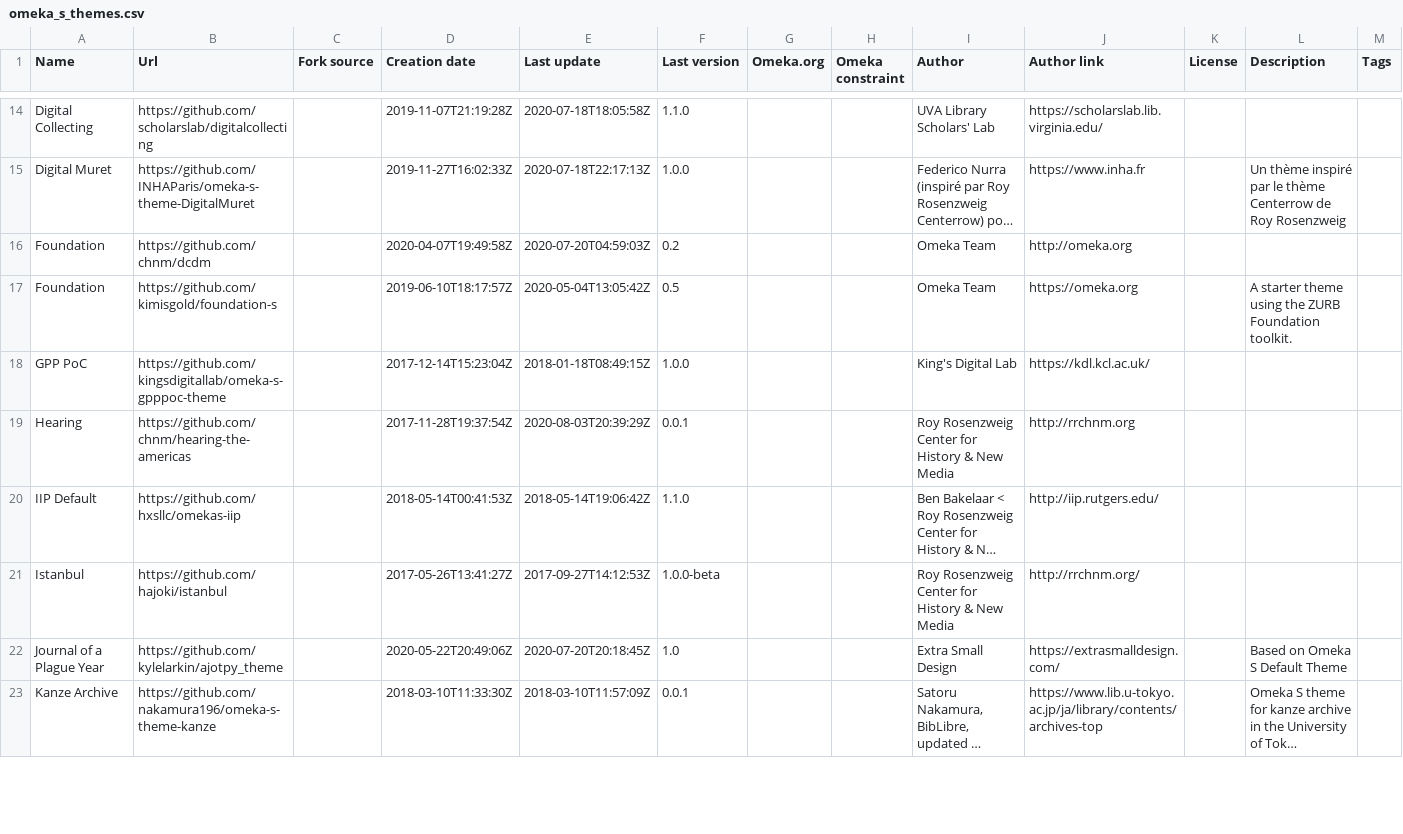
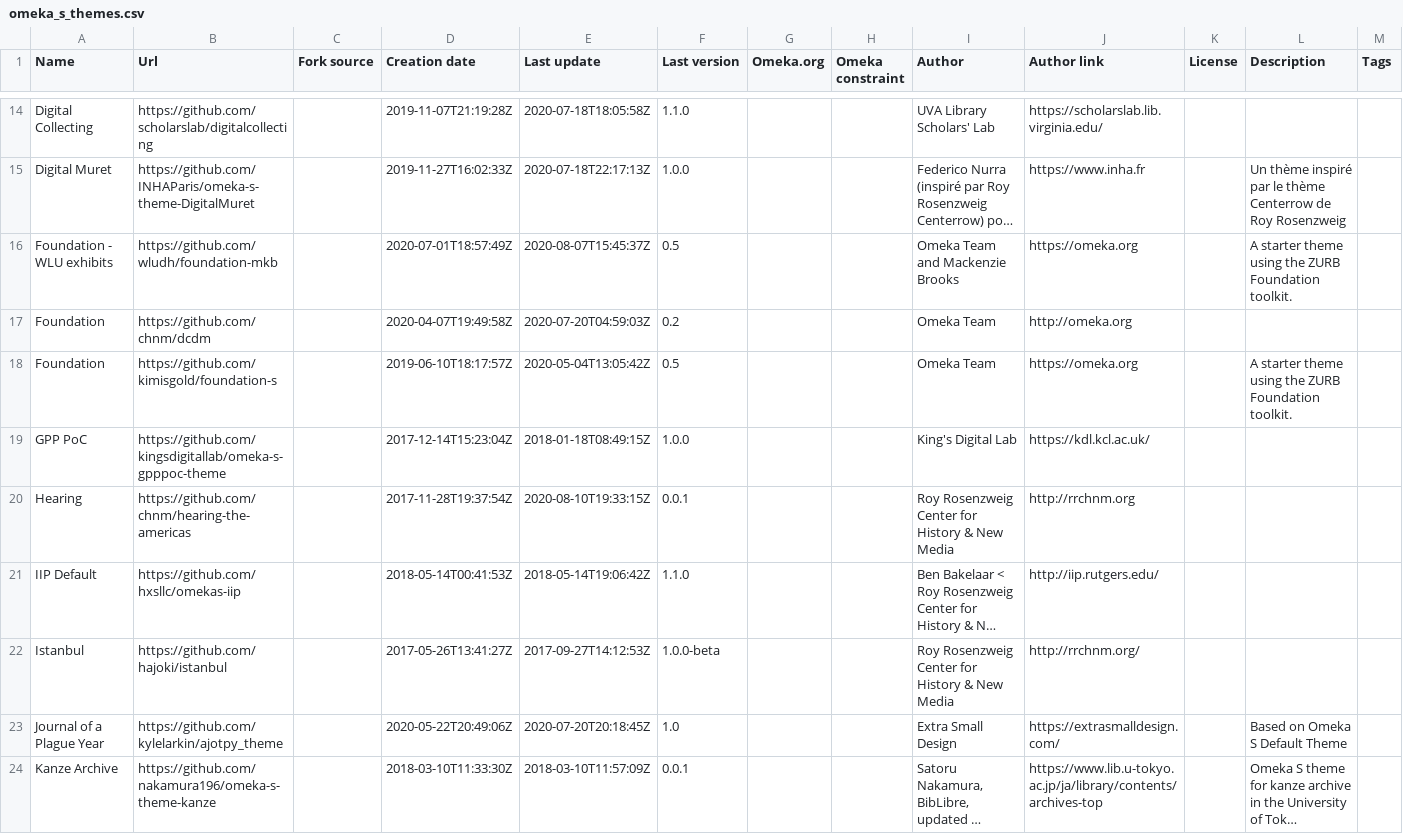
Before and after one commit to Daniel-KM/UpgradeToOmekaS, a CSV file: _data/omeka_s_themes.csv, drawn as a sheet; only a part is shown, gaps mark what is left out; long unchanged cells end in …; addresses are those after the commit; rows hold the shown columns only; the diff covers the shown part only; the diff names each change by its address in the sheet, - before the commit and + after, or states it on an @@ line.

Commit message:
Updated lists.

```diff
--- a/_data/omeka_s_themes.csv
+++ b/_data/omeka_s_themes.csv
+row 16: Foundation - WLU exhibits | https://github.com/wludh/foundation-mkb |  | 2020-07-01T18:57:49Z | 2020-08-07T15:45:37Z | 0.5 |  |  | Omeka Team and Mackenzie Brooks | https://omeka.org |  | A starter theme using the ZURB Foundation toolkit.
-E20 (Last update): 2020-08-03T20:39:29Z
+E20 (Last update): 2020-08-10T19:33:15Z
```
Also changed, not shown: 6 edited cells elsewhere in this file, _data/omeka_plugins.csv, _data/omeka_s_modules.csv, 1 other file.
